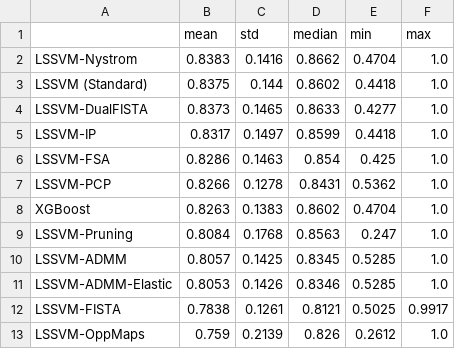
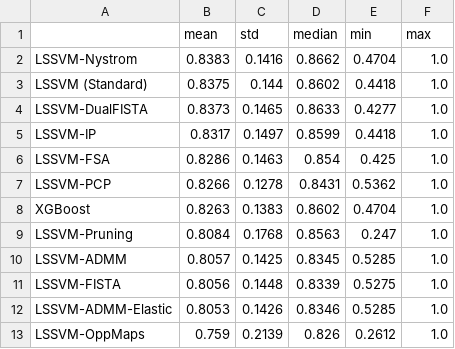
Before and after one commit to PauloBernardo/dissertacao-estudo-comparativo, a CSV file: results/tables/summary.csv, drawn as a sheet.

```diff
--- a/results/tables/summary.csv
+++ b/results/tables/summary.csv
@@ -10,4 +10,4 @@ LSSVM-Pruning,0.8084,0.1768,0.8563,0.247,1.0
 LSSVM-ADMM,0.8057,0.1425,0.8345,0.5285,1.0
+LSSVM-FISTA,0.8056,0.1448,0.8339,0.5275,1.0
 LSSVM-ADMM-Elastic,0.8053,0.1426,0.8346,0.5285,1.0
-LSSVM-FISTA,0.7838,0.1261,0.8121,0.5025,0.9917
 LSSVM-OppMaps,0.759,0.2139,0.826,0.2612,1.0
```
Also changed, not shown: 10 other files.
